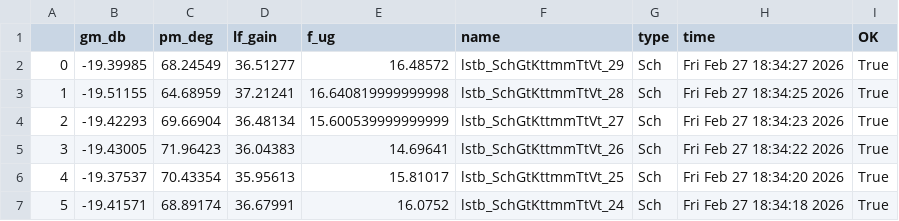
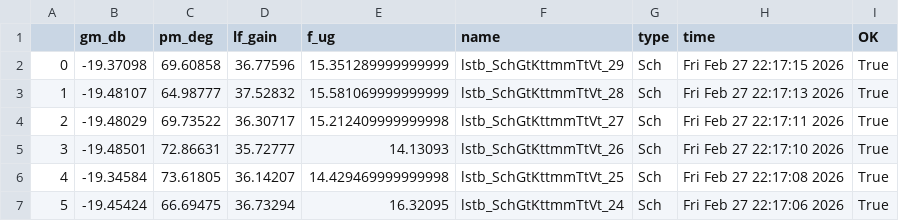
Before and after one commit to analogicus/lelo_gr04_sky130a, a CSV file: sim/LELO_GR04_BG/results/lstb_Sch_mc.csv, drawn as a sheet; only a part is shown; the diff covers the shown part only.

```diff
--- a/sim/LELO_GR04_BG/results/lstb_Sch_mc.csv
+++ b/sim/LELO_GR04_BG/results/lstb_Sch_mc.csv
@@ -1,7 +1,7 @@
 ,gm_db,pm_deg,lf_gain,f_ug,name,type,time,OK
-0,-19.39985,68.24549,36.51277,16.48572,lstb_SchGtKttmmTtVt_29,Sch,Fri Feb 27 18:34:27 2026,True
-1,-19.51155,64.68959,37.21241,16.640819999999998,lstb_SchGtKttmmTtVt_28,Sch,Fri Feb 27 18:34:25 2026,True
-2,-19.42293,69.66904,36.48134,15.600539999999999,lstb_SchGtKttmmTtVt_27,Sch,Fri Feb 27 18:34:23 2026,True
-3,-19.43005,71.96423,36.04383,14.69641,lstb_SchGtKttmmTtVt_26,Sch,Fri Feb 27 18:34:22 2026,True
-4,-19.37537,70.43354,35.95613,15.81017,lstb_SchGtKttmmTtVt_25,Sch,Fri Feb 27 18:34:20 2026,True
-5,-19.41571,68.89174,36.67991,16.0752,lstb_SchGtKttmmTtVt_24,Sch,Fri Feb 27 18:34:18 2026,True
+0,-19.37098,69.60858,36.77596,15.351289999999999,lstb_SchGtKttmmTtVt_29,Sch,Fri Feb 27 22:17:15 2026,True
+1,-19.48107,64.98777,37.52832,15.581069999999999,lstb_SchGtKttmmTtVt_28,Sch,Fri Feb 27 22:17:13 2026,True
+2,-19.48029,69.73522,36.30717,15.212409999999998,lstb_SchGtKttmmTtVt_27,Sch,Fri Feb 27 22:17:11 2026,True
+3,-19.48501,72.86631,35.72777,14.13093,lstb_SchGtKttmmTtVt_26,Sch,Fri Feb 27 22:17:10 2026,True
+4,-19.34584,73.61805,36.14207,14.429469999999998,lstb_SchGtKttmmTtVt_25,Sch,Fri Feb 27 22:17:08 2026,True
+5,-19.45424,66.69475,36.73294,16.32095,lstb_SchGtKttmmTtVt_24,Sch,Fri Feb 27 22:17:06 2026,True
```
Also changed, not shown: 120 edited cells elsewhere in this file, sim/LELO_GR04_BG/results/dc_Sch_etc.csv, sim/LELO_GR04_BG/results/dc_Sch_mc.csv, 11 other files.
